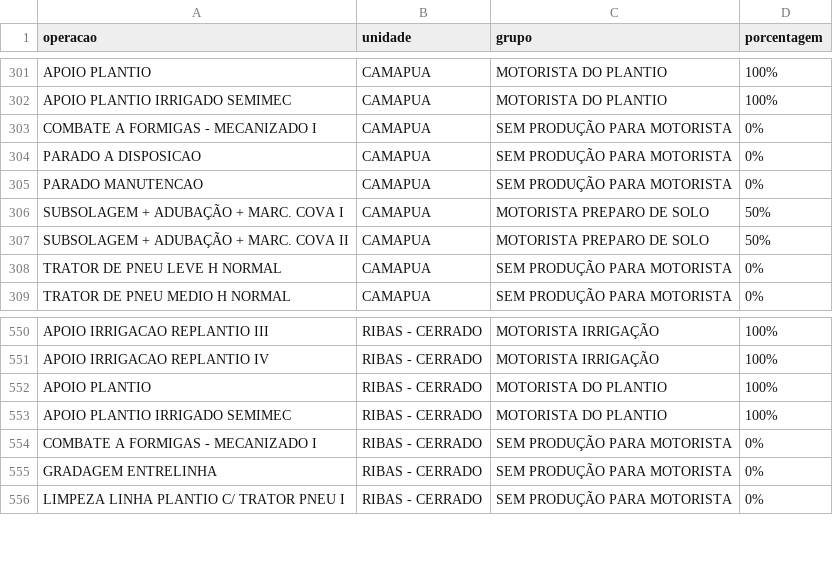
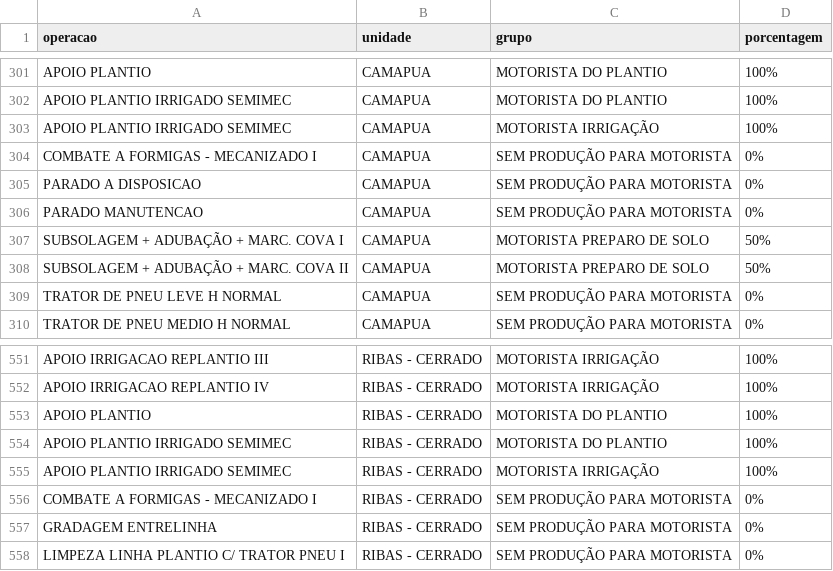
Before and after one commit to guilherme-jsf/und, a CSV file: grupoatvd.csv, drawn as a sheet; only a part is shown, gaps mark what is left out.

Commit message:
Update grupoatvd.csv

```diff
--- a/grupoatvd.csv
+++ b/grupoatvd.csv
@@ -302,2 +302,3 @@ APOIO PLANTIO;CAMAPUA;MOTORISTA DO PLANTIO;100%
 APOIO PLANTIO IRRIGADO SEMIMEC;CAMAPUA;MOTORISTA DO PLANTIO;100%
+APOIO PLANTIO IRRIGADO SEMIMEC;CAMAPUA;MOTORISTA IRRIGAÇÃO;100%
 COMBATE A FORMIGAS - MECANIZADO I;CAMAPUA;SEM PRODUÇÃO PARA MOTORISTA;0%
@@ -553,2 +554,3 @@ APOIO PLANTIO;RIBAS - CERRADO;MOTORISTA DO PLANTIO;100%
 APOIO PLANTIO IRRIGADO SEMIMEC;RIBAS - CERRADO;MOTORISTA DO PLANTIO;100%
+APOIO PLANTIO IRRIGADO SEMIMEC;RIBAS - CERRADO;MOTORISTA IRRIGAÇÃO;100%
 COMBATE A FORMIGAS - MECANIZADO I;RIBAS - CERRADO;SEM PRODUÇÃO PARA MOTORISTA;0%
```
